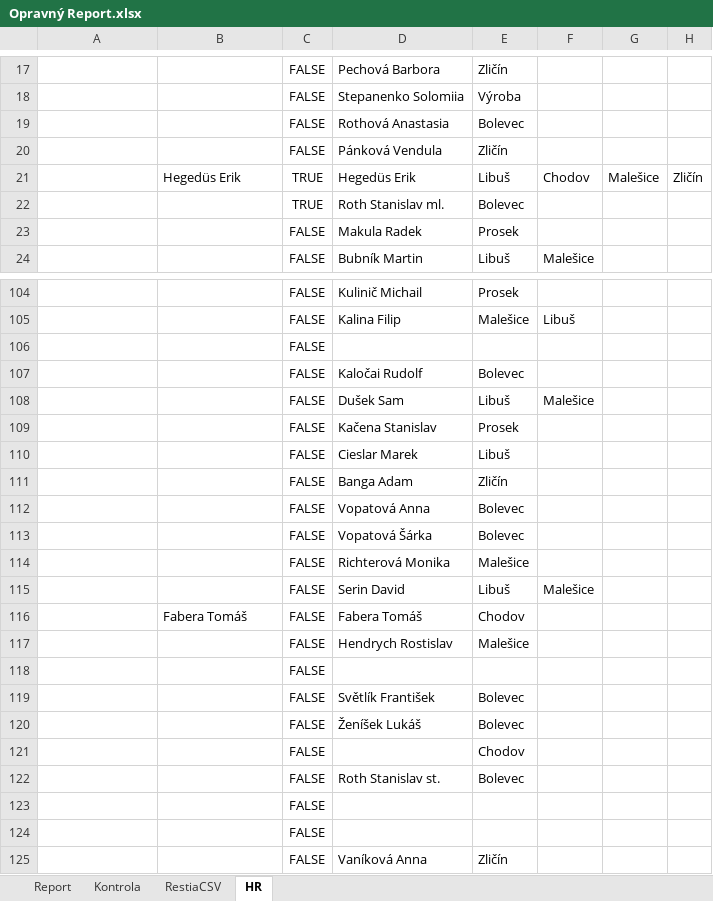
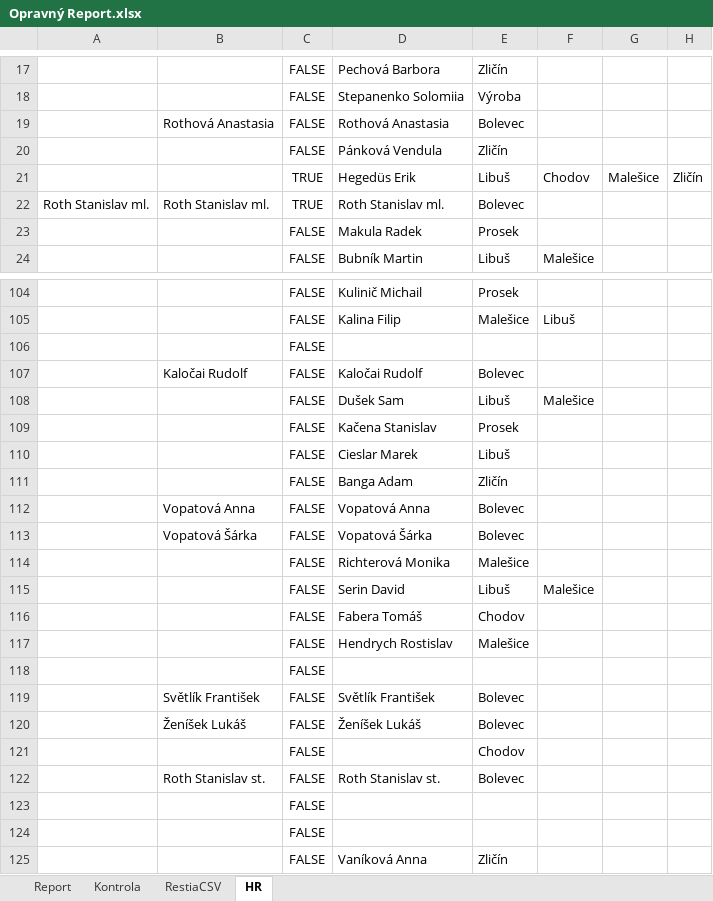
Before and after one commit to StandaSt/comeback-free, an Excel workbook: admin_testy/reporty_google_testy/google_data/Opravný Report.xlsx, sheet HR, drawn as a sheet; only a part is shown, gaps mark what is left out; values as stored, in another font and other column widths than the file's, no borders; charts and pictures not drawn; the diff covers the shown part only; the diff names each change by its address in the sheet, - before the commit and + after, or states it on an @@ line.

```diff
--- a/admin_testy/reporty_google_testy/google_data/Opravný Report.xlsx (sheet HR)
+++ b/admin_testy/reporty_google_testy/google_data/Opravný Report.xlsx (sheet HR)
-B19: (empty)
+B19: Rothová Anastasia
-B21: Hegedüs Erik
+B21: (empty)
-A22: (empty)
+A22: Roth Stanislav ml.
-B22: (empty)
+B22: Roth Stanislav ml.
-B107: (empty)
+B107: Kaločai Rudolf
-B112: (empty)
+B112: Vopatová Anna
-B113: (empty)
+B113: Vopatová Šárka
-B116: Fabera Tomáš
+B116: (empty)
-B119: (empty)
+B119: Světlík František
-B120: (empty)
+B120: Ženíšek Lukáš
-B122: (empty)
+B122: Roth Stanislav st.
```
Also changed, not shown: 2 added rows, 2 removed rows and 26 edited cells elsewhere in this sheet, sheet RestiaCSV, sheet Report, sheet Kontrola, admin_testy/reporty_google_testy/google_data/Pobočky/Bolevec/Data.Restia Bolevec 2026.xlsx, admin_testy/reporty_google_testy/google_data/Pobočky/Chodov/Databaze Chodov 2026.xlsx, 56 other files.
